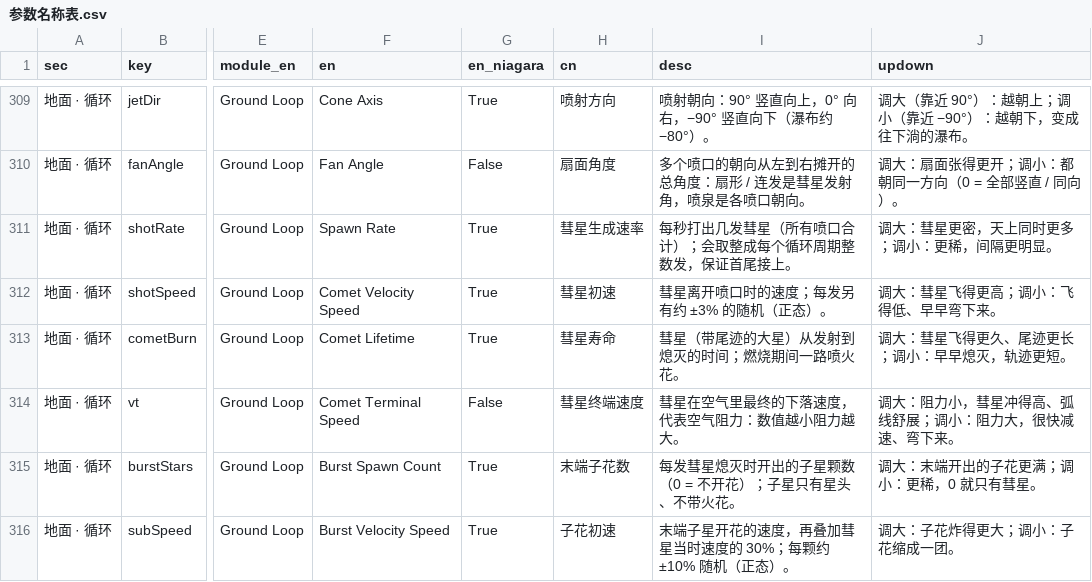
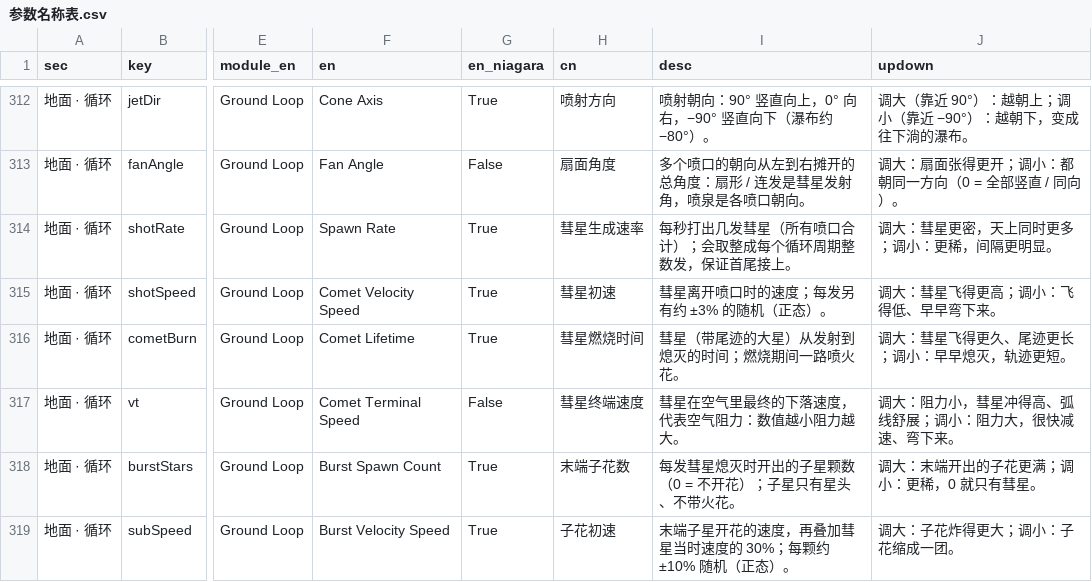
Before and after one commit to loccmaiii-lang/FireWorksLab, a CSV file: analysis/命名/参数名称表.csv, drawn as a sheet; only a part is shown, gaps mark what is left out; addresses are those after the commit; the diff covers the shown part only; the diff names each change by its address in the sheet, - before the commit and + after, or states it on an @@ line.

```diff
--- a/analysis/命名/参数名称表.csv
+++ b/analysis/命名/参数名称表.csv
-H316 (cn): 彗星寿命
+H316 (cn): 彗星燃烧时间
```
Also changed, not shown: 3 added rows and 6 edited cells elsewhere in this file, 28 other files.
